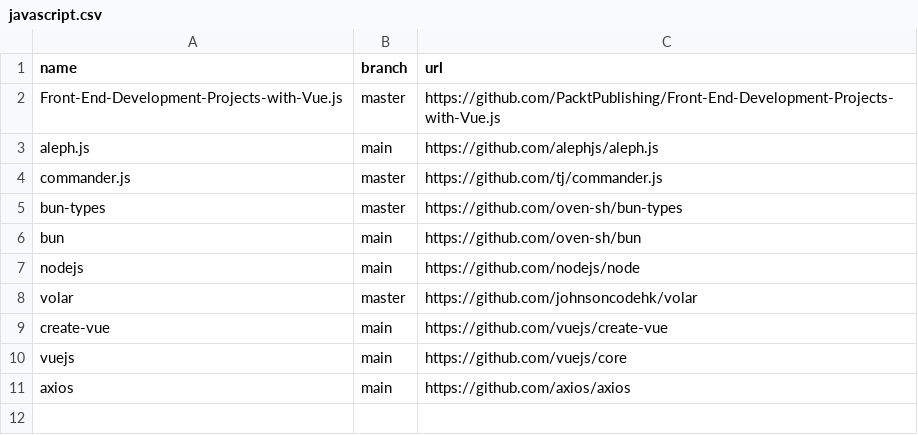
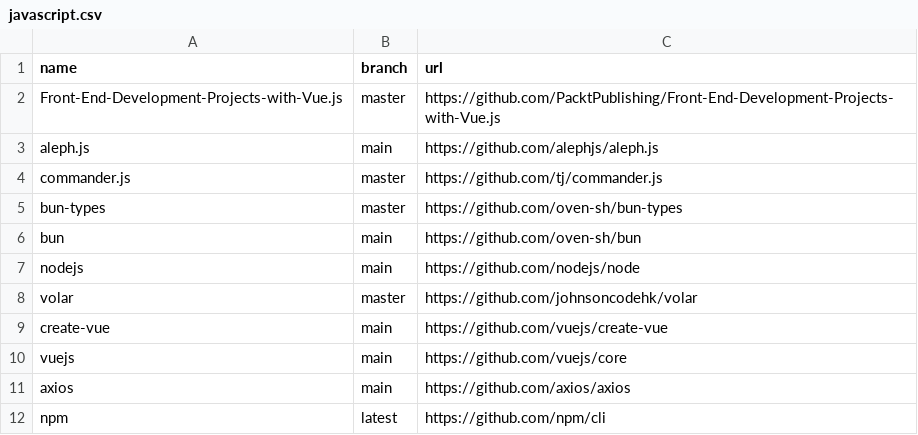
Before and after one commit to easbarba/lar, a CSV file: .config/qas/javascript.csv, drawn as a sheet; the diff names each change by its address in the sheet, - before the commit and + after, or states it on an @@ line.

Commit message:
qas/js: add npm

```diff
--- a/.config/qas/javascript.csv
+++ b/.config/qas/javascript.csv
+row 12: npm | latest | https://github.com/npm/cli
```
